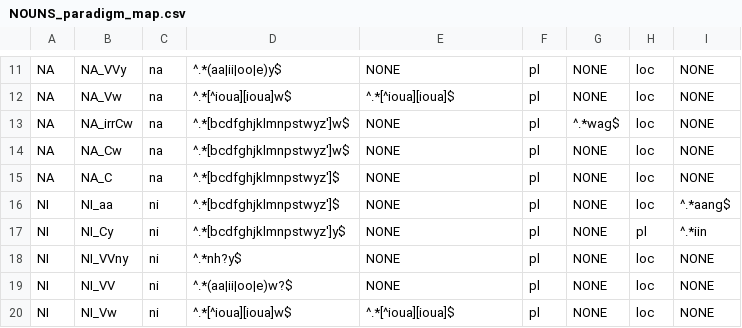
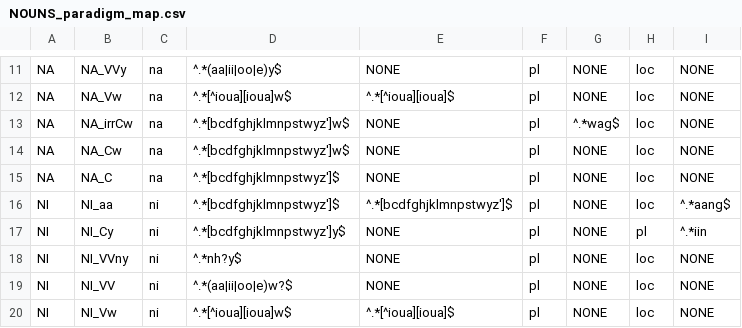
Before and after one commit to ELF-Lab/OjibweLexicon, a CSV file: resources/NOUNS_paradigm_map.csv, drawn as a sheet; only a part is shown, gaps mark what is left out.

```diff
--- a/resources/NOUNS_paradigm_map.csv
+++ b/resources/NOUNS_paradigm_map.csv
@@ -15,3 +15,3 @@ NA,NA_Cw,na,^.*[bcdfghjklmnpstwyz']w$,NONE,pl,NONE,loc,NONE
 NA,NA_C,na,^.*[bcdfghjklmnpstwyz']$,NONE,pl,NONE,loc,NONE
-NI,NI_aa,ni,^.*[bcdfghjklmnpstwyz']$,NONE,pl,NONE,loc,^.*aang$
+NI,NI_aa,ni,^.*[bcdfghjklmnpstwyz']$,^.*[bcdfghjklmnpstwyz']$,pl,NONE,loc,^.*aang$
 NI,NI_Cy,ni,^.*[bcdfghjklmnpstwyz']y$,NONE,pl,NONE,pl,^.*iin
```
Also changed, not shown: OPD/NOUNS.csv, OPD/for_yaml/nouns/noun_inflectional_forms_for_yaml.csv.
